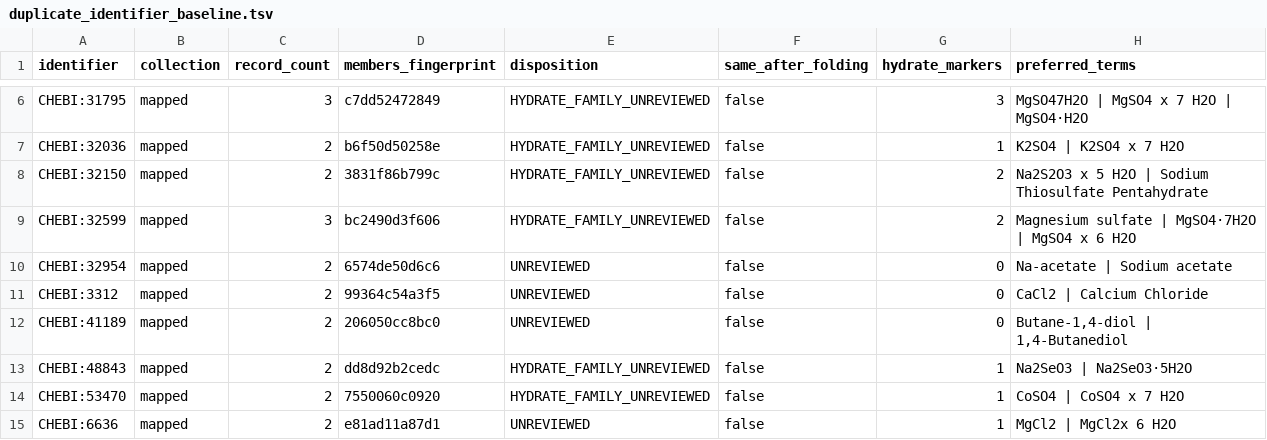
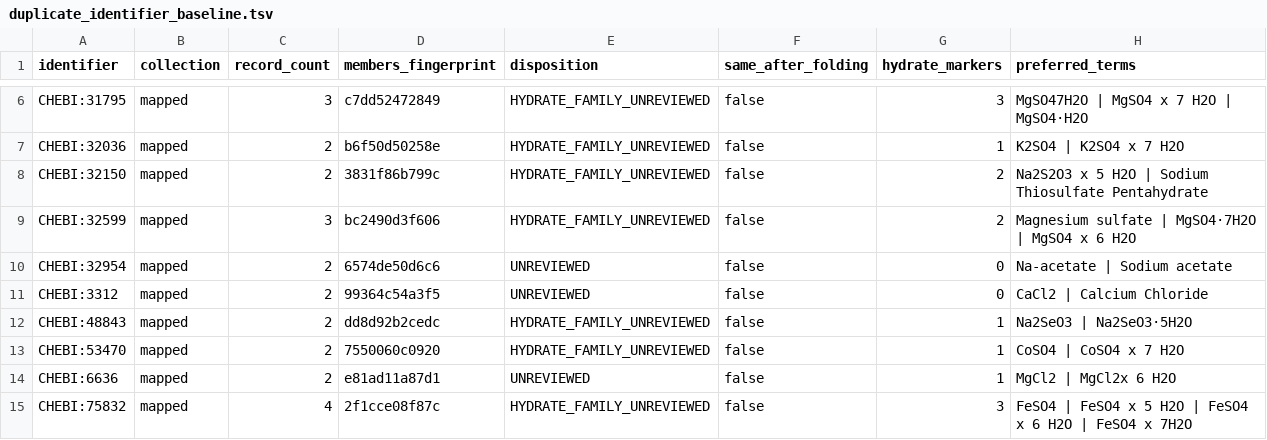
Before and after one commit to CultureBotAI/MediaIngredientMech, a TSV file: mappings/duplicate_identifier_baseline.tsv, drawn as a sheet; only a part is shown, gaps mark what is left out; the shorter side is filled out with more unchanged rows.

```diff
--- a/mappings/duplicate_identifier_baseline.tsv
+++ b/mappings/duplicate_identifier_baseline.tsv
@@ -11,3 +11,2 @@ CHEBI:32954	mapped	2	6574de50d6c6	UNREVIEWED	false	0	Na-acetate | Sodium acetate
 CHEBI:3312	mapped	2	99364c54a3f5	UNREVIEWED	false	0	CaCl2 | Calcium Chloride
-CHEBI:41189	mapped	2	206050cc8bc0	UNREVIEWED	false	0	Butane-1,4-diol | 1,4-Butanediol
 CHEBI:48843	mapped	2	dd8d92b2cedc	HYDRATE_FAMILY_UNREVIEWED	false	1	Na2SeO3 | Na2SeO3·5H2O
```
